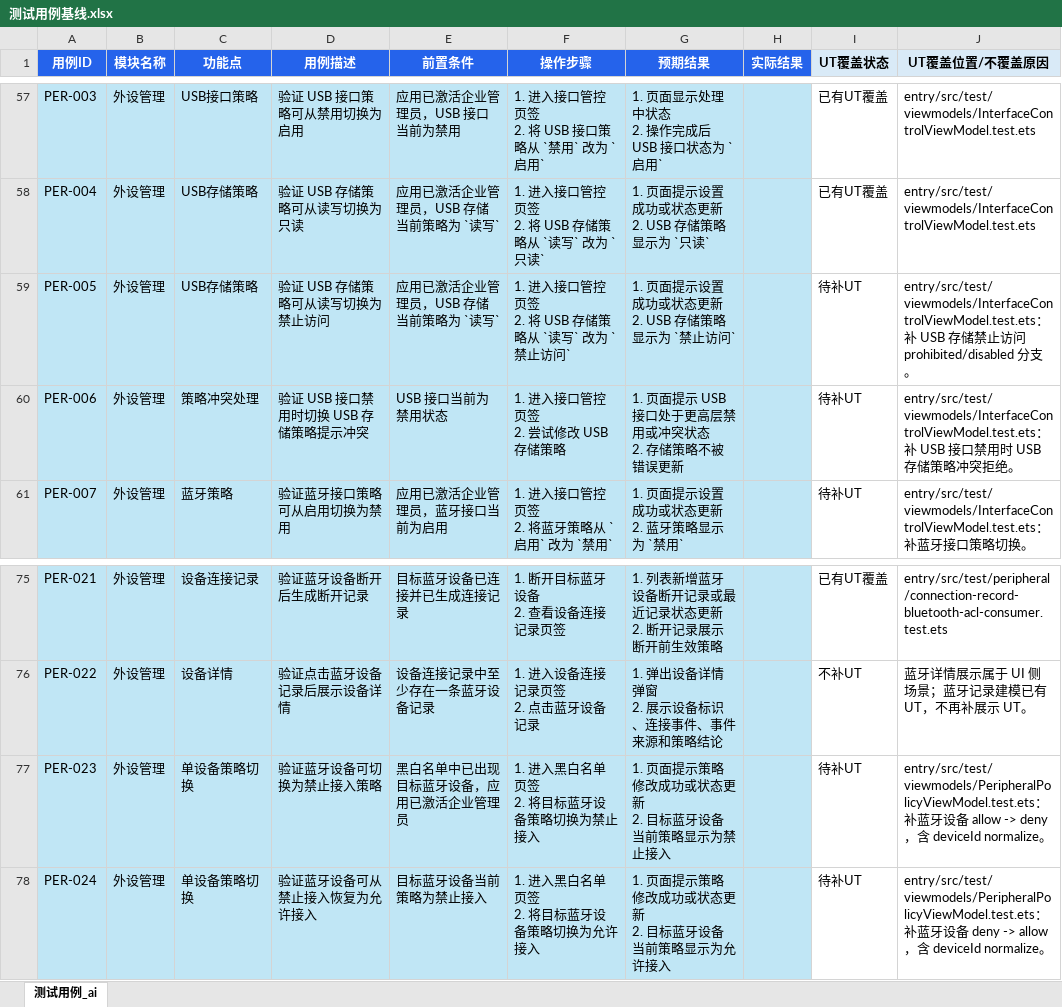
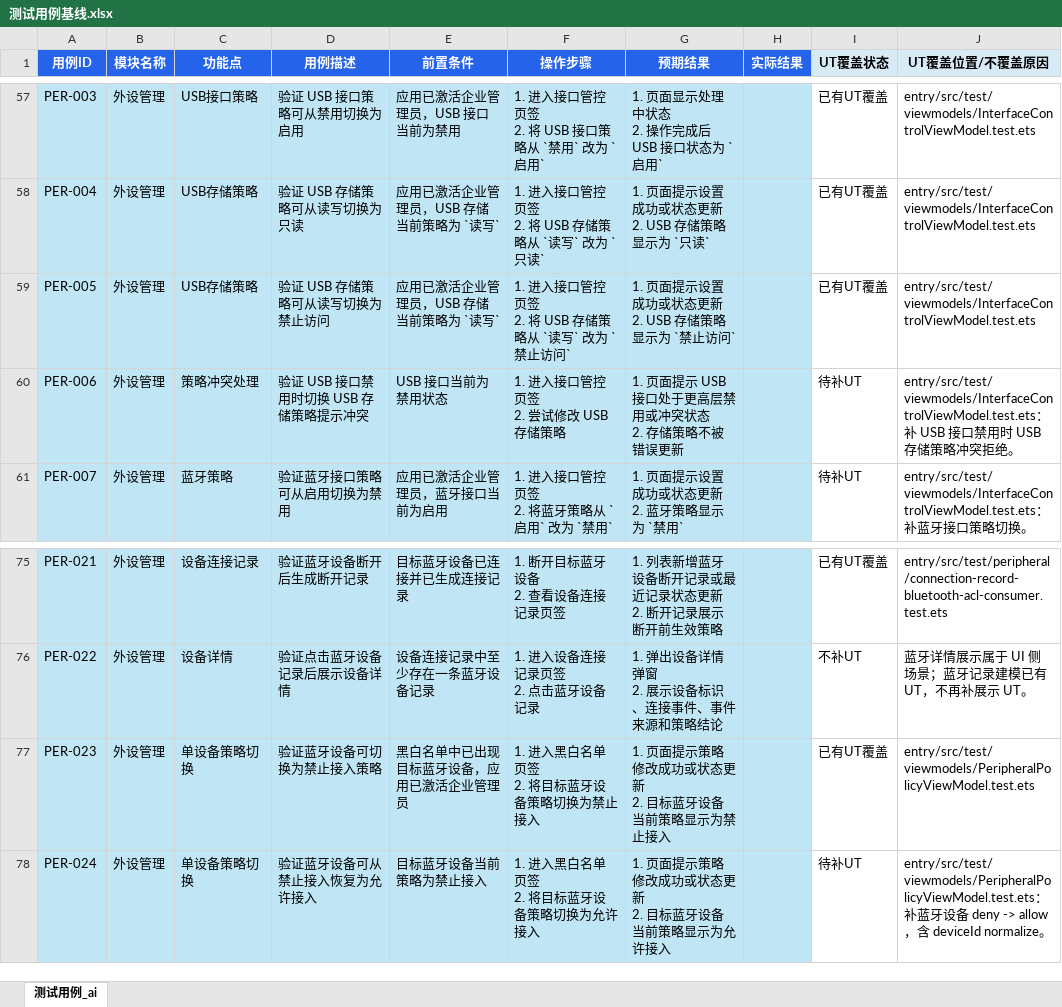
Before and after one commit to Deslord319/security_tool, an Excel workbook: docs/04-测试文档/手工测试用例/测试用例基线.xlsx, sheet 测试用例_ai, drawn as a sheet; only a part is shown, gaps mark what is left out; values as stored, in another font and other column widths than the file's, no borders; the diff names each change by its address in the sheet, - before the commit and + after, or states it on an @@ line.

Commit message:
test: supplement baseline ut coverage

```diff
--- a/docs/04-测试文档/手工测试用例/测试用例基线.xlsx (sheet 测试用例_ai)
+++ b/docs/04-测试文档/手工测试用例/测试用例基线.xlsx (sheet 测试用例_ai)
-I59 (UT覆盖状态): 待补UT
+I59 (UT覆盖状态): 已有UT覆盖
-J59 (UT覆盖位置/不覆盖原因): entry/src/test/viewmodels/InterfaceControlViewModel.test.ets：补 USB 存储禁止访问 prohibited/disabled 分支。
+J59 (UT覆盖位置/不覆盖原因): entry/src/test/viewmodels/InterfaceControlViewModel.test.ets
-I77 (UT覆盖状态): 待补UT
+I77 (UT覆盖状态): 已有UT覆盖
-J77 (UT覆盖位置/不覆盖原因): entry/src/test/viewmodels/PeripheralPolicyViewModel.test.ets：补蓝牙设备 allow -> deny，含 deviceId normalize。
+J77 (UT覆盖位置/不覆盖原因): entry/src/test/viewmodels/PeripheralPolicyViewModel.test.ets
```
Also changed, not shown: 8 other files.
